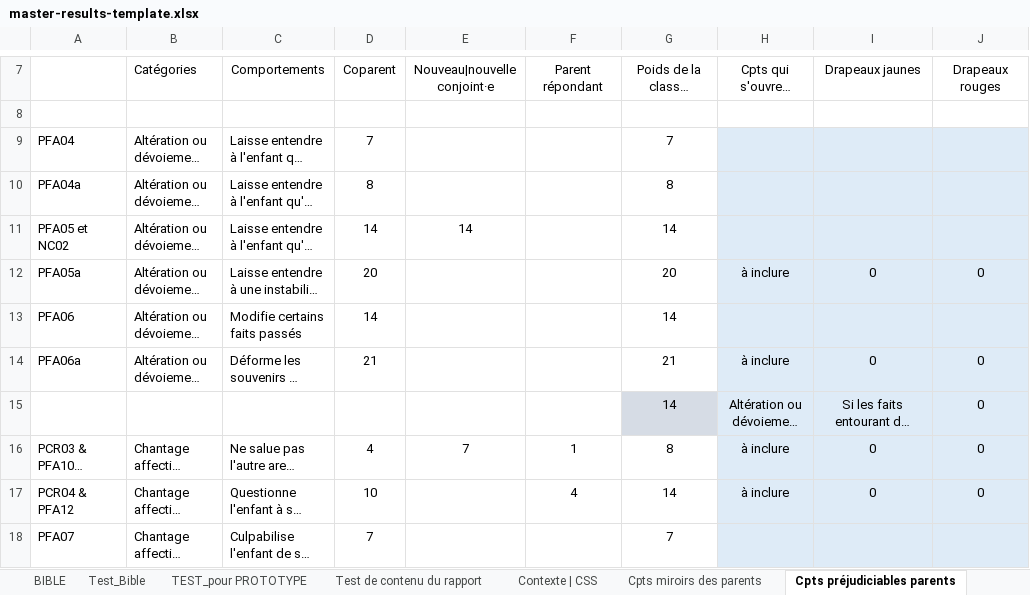
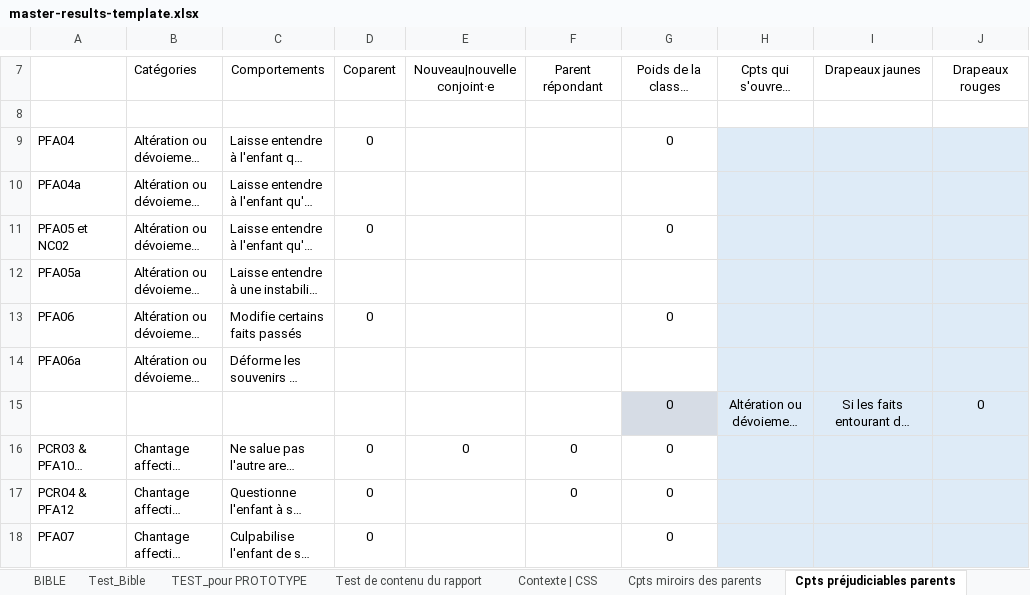
Before and after one commit to je-bert/e-barometre, an Excel workbook: flask-app/master-results-template.xlsx, sheet Cpts préjudiciables parents, drawn as a sheet; only a part is shown, gaps mark what is left out; long unchanged cells end in …; values as stored, in another font and other column widths than the file's, no borders; the diff covers the shown part only; the diff names each change by its address in the sheet, - before the commit and + after, or states it on an @@ line.

```diff
--- a/flask-app/master-results-template.xlsx (sheet Cpts préjudiciables parents)
+++ b/flask-app/master-results-template.xlsx (sheet Cpts préjudiciables parents)
-D9: 7
+D9: 0
-G9: 7
+G9: 0
-D10: 8
+D10: (empty)
-G10: 8
+G10: (empty)
-D11: 14
+D11: 0
-E11: 14
+E11: (empty)
-G11: 14
+G11: 0
-D12: 20
+D12: (empty)
-G12: 20
+G12: (empty)
-H12: à inclure
+H12: (empty)
-I12: 0
+I12: (empty)
-J12: 0
+J12: (empty)
-D13: 14
+D13: 0
-G13: 14
+G13: 0
-D14: 21
+D14: (empty)
-G14: 21
+G14: (empty)
-H14: à inclure
+H14: (empty)
-I14: 0
+I14: (empty)
-J14: 0
+J14: (empty)
-G15: 14
+G15: 0
-D16: 4
+D16: 0
-E16: 7
+E16: 0
-F16: 1
+F16: 0
-G16: 8
+G16: 0
-H16:H17: à inclure
+H16:H17: (empty)
-I16:I17: 0
+I16:I17: (empty)
-J16:J17: 0
+J16:J17: (empty)
-D17: 10
+D17: 0
-F17: 4
+F17: 0
-G17: 14
+G17: 0
-D18: 7
+D18: 0
-G18: 7
+G18: 0
```
Also changed, not shown: 5 added rows, 5 removed rows and 96 edited cells elsewhere in this sheet, sheet Modèle Calcul A-R + Sommaire, sheet TEST_pour PROTOTYPE, sheet Test_Bible, sheet Test de contenu du rapport, sheet BIBLE, sheet Zone Test_Gradient, 11 more sheets, formulas that keep their value, hidden cells, charts or pictures.
